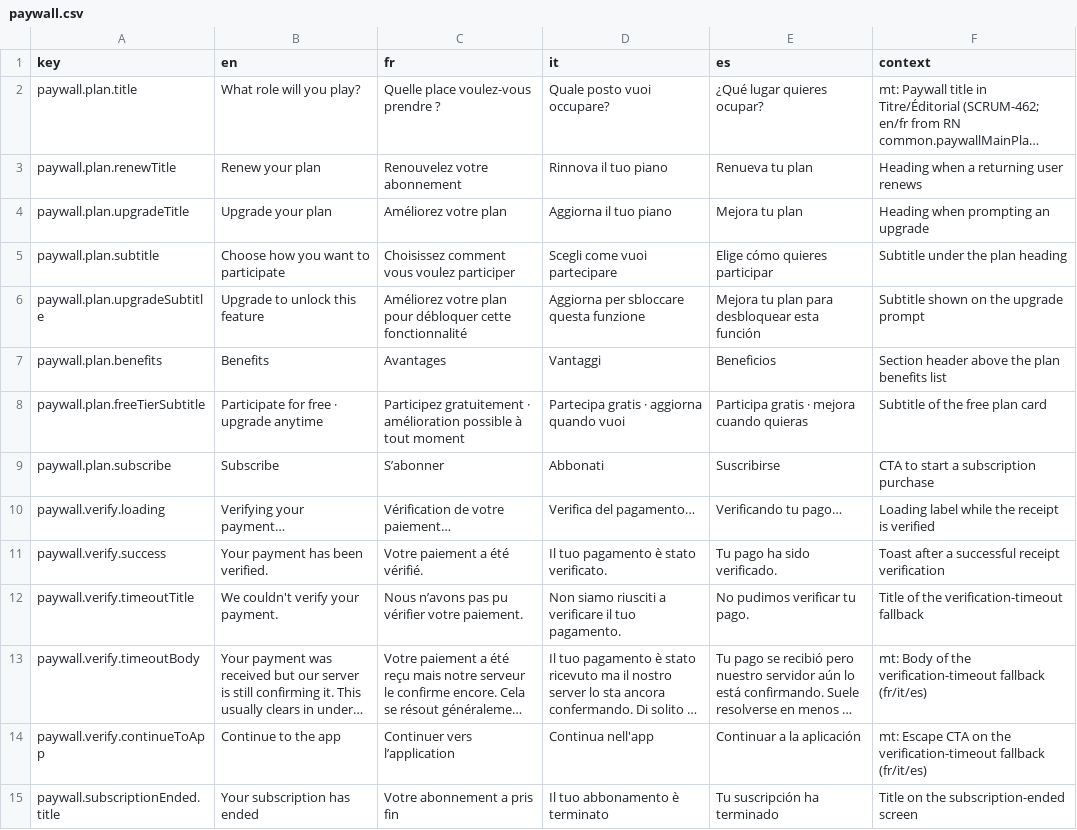
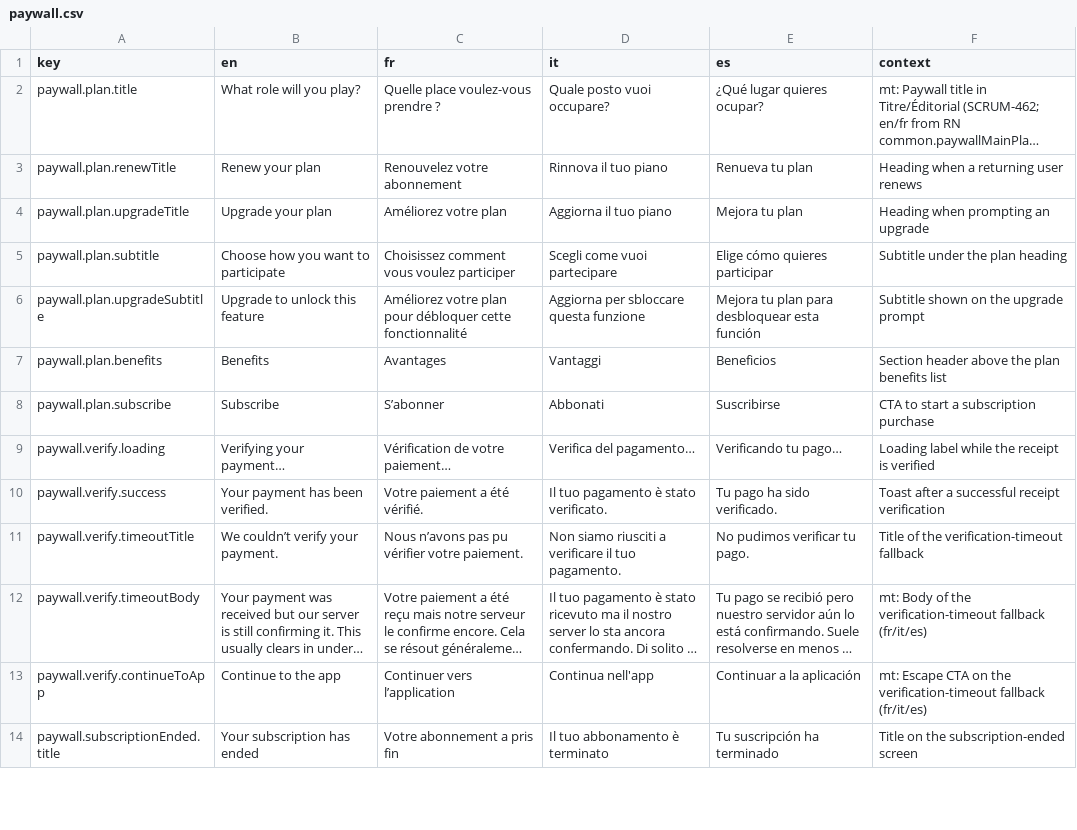
Before and after one commit to RepublikeIO/republike-tech, a CSV file: native/i18n/paywall.csv, drawn as a sheet; only a part is shown; long unchanged cells end in …; removed rows and columns are numbered as before the commit, all else as after; the diff covers the shown part only; the diff names each change by its address in the sheet, - before the commit and + after, or states it on an @@ line.

Commit message:
i18n: fifth-review strings — typographic EN apostrophes, A01 FR line break, SCRUM-500 EN share message, dead paywall/referral keys removed

```diff
--- a/native/i18n/paywall.csv
+++ b/native/i18n/paywall.csv
-row 8: paywall.plan.freeTierSubtitle | Participate for free · upgrade anytime | Participez gratuitement · amélioration possible à tout moment | Partecipa gratis · aggiorna quando vuoi | Participa gratis · mejora cuando quieras | Subtitle of the free plan card
-B11 (en): We couldn't verify your payment.
+B11 (en): We couldn’t verify your payment.
```
Also changed, not shown: 8 removed rows and 3 edited cells elsewhere in this file, native/i18n/feed.csv, native/i18n/menu.csv, 9 other files.
